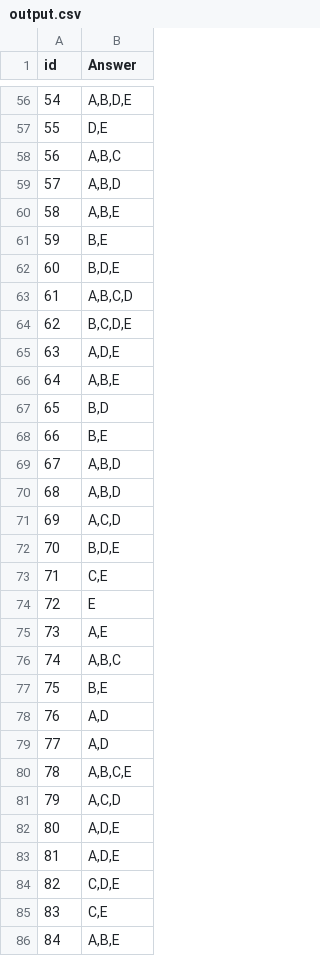
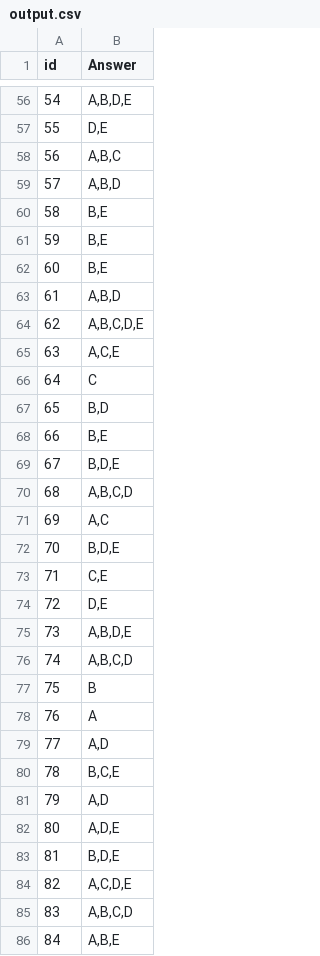
Before and after one commit to sokolegg/am_hackathon, a CSV file: benchmark/output.csv, drawn as a sheet; only a part is shown, gaps mark what is left out; the diff covers the shown part only.

```diff
--- a/benchmark/output.csv
+++ b/benchmark/output.csv
@@ -59,28 +59,28 @@ id,Answer
 57,"A,B,D"
-58,"A,B,E"
+58,"B,E"
 59,"B,E"
-60,"B,D,E"
-61,"A,B,C,D"
-62,"B,C,D,E"
-63,"A,D,E"
-64,"A,B,E"
+60,"B,E"
+61,"A,B,D"
+62,"A,B,C,D,E"
+63,"A,C,E"
+64,C
 65,"B,D"
 66,"B,E"
-67,"A,B,D"
-68,"A,B,D"
-69,"A,C,D"
+67,"B,D,E"
+68,"A,B,C,D"
+69,"A,C"
 70,"B,D,E"
 71,"C,E"
-72,E
-73,"A,E"
-74,"A,B,C"
-75,"B,E"
-76,"A,D"
+72,"D,E"
+73,"A,B,D,E"
+74,"A,B,C,D"
+75,B
+76,A
 77,"A,D"
-78,"A,B,C,E"
-79,"A,C,D"
+78,"B,C,E"
+79,"A,D"
 80,"A,D,E"
-81,"A,D,E"
-82,"C,D,E"
-83,"C,E"
+81,"B,D,E"
+82,"A,C,D,E"
+83,"A,B,C,D"
 84,"A,B,E"
```
Also changed, not shown: 51 edited cells elsewhere in this file.
